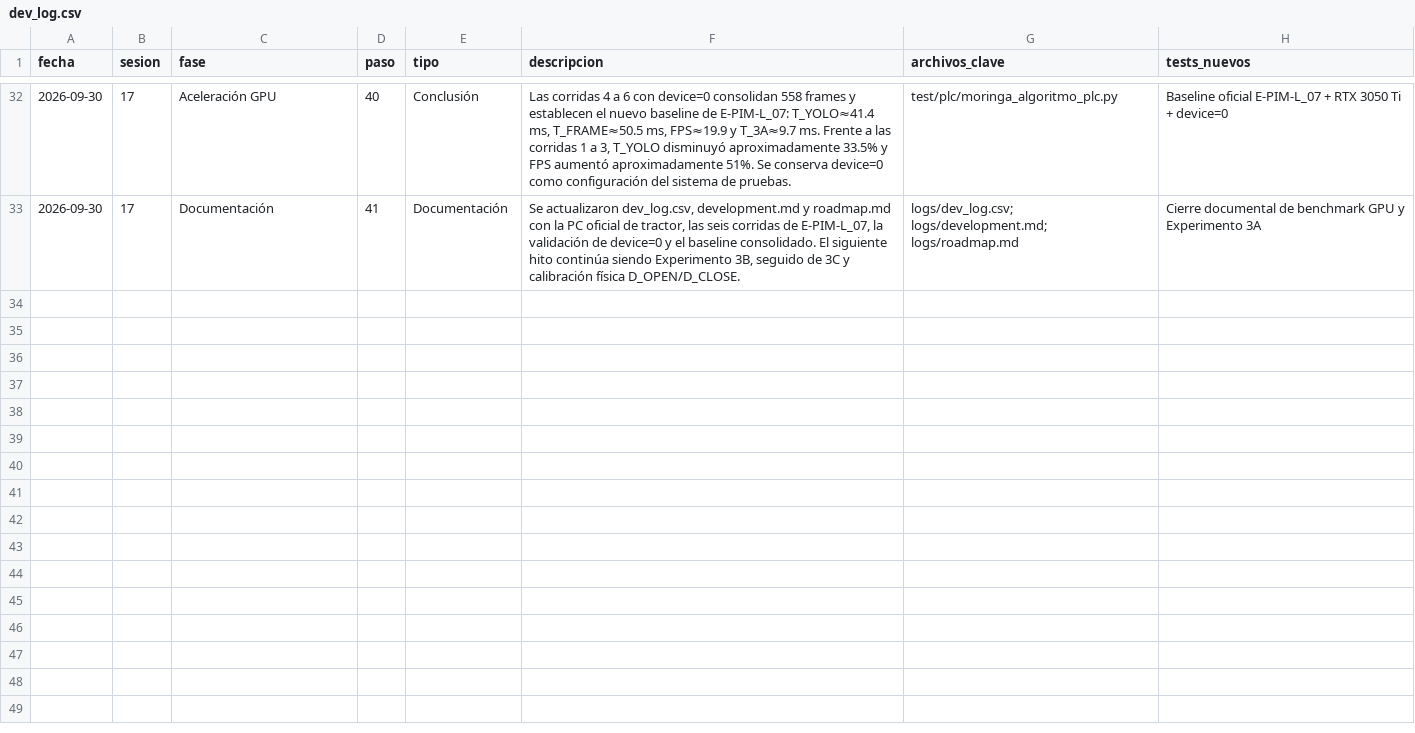
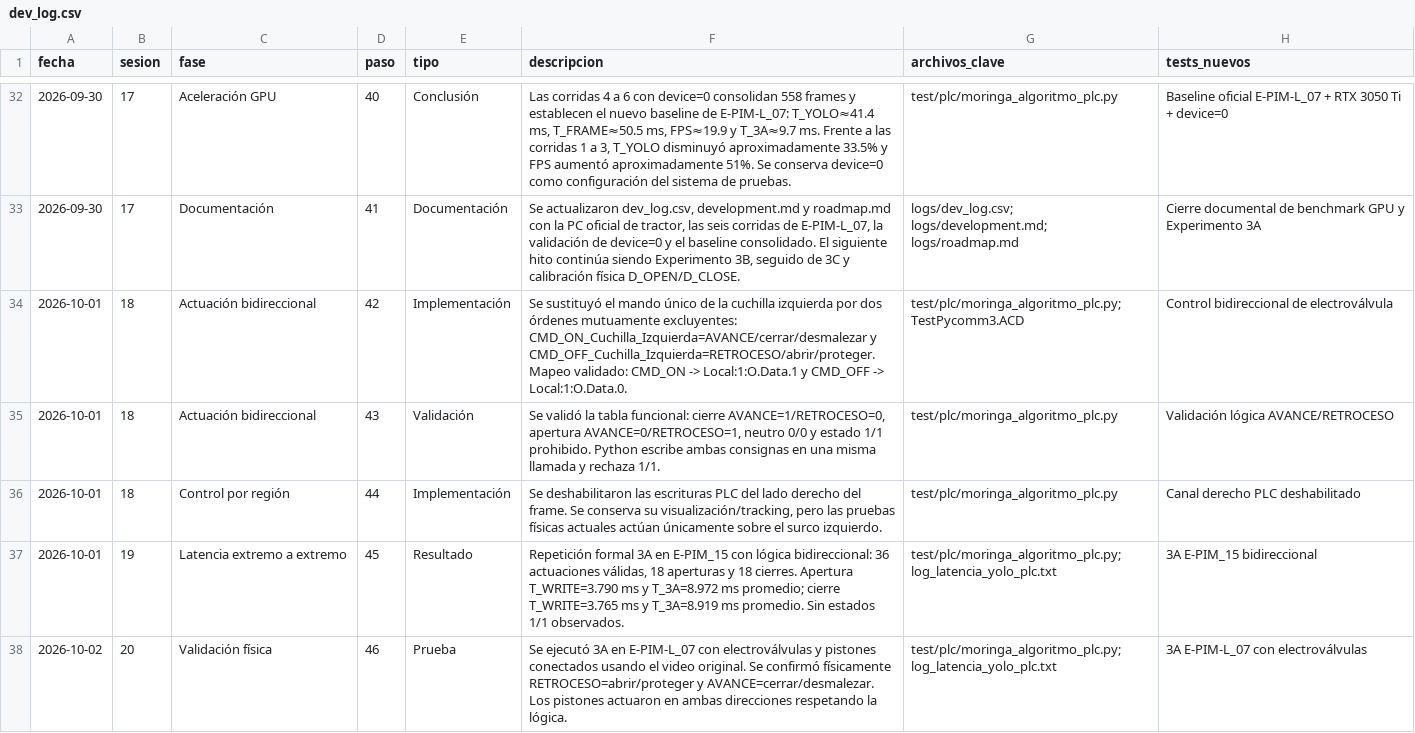
Before and after one commit to JorgePIM97/MoringaCIP, a CSV file: logs/dev_log.csv, drawn as a sheet; only a part is shown, gaps mark what is left out; the diff covers the shown part only.

Commit message:
reporte_yolo_plc_pistones_1

```diff
--- a/logs/dev_log.csv
+++ b/logs/dev_log.csv
@@ -33 +33,6 @@
 2026-09-30,17,Documentación,41,Documentación,"Se actualizaron dev_log.csv, development.md y roadmap.md con la PC oficial de tractor, las seis corridas de E-PIM-L_07, la validación de device=0 y el baseline consolidado. El siguiente hito continúa siendo Experimento 3B, seguido de 3C y calibración física D_OPEN/D_CLOSE.",logs/dev_log.csv; logs/development.md; logs/roadmap.md,Cierre documental de benchmark GPU y Experimento 3A
+2026-10-01,18,Actuación bidireccional,42,Implementación,Se sustituyó el mando único de la cuchilla izquierda por dos órdenes mutuamente excluyentes: CMD_ON_Cuchilla_Izquierda=AVANCE/cerrar/desmalezar y CMD_OFF_Cuchilla_Izquierda=RETROCESO/abrir/proteger. Mapeo validado: CMD_ON -> Local:1:O.Data.1 y CMD_OFF -> Local:1:O.Data.0.,test/plc/moringa_algoritmo_plc.py; TestPycomm3.ACD,Control bidireccional de electroválvula
+2026-10-01,18,Actuación bidireccional,43,Validación,"Se validó la tabla funcional: cierre AVANCE=1/RETROCESO=0, apertura AVANCE=0/RETROCESO=1, neutro 0/0 y estado 1/1 prohibido. Python escribe ambas consignas en una misma llamada y rechaza 1/1.",test/plc/moringa_algoritmo_plc.py,Validación lógica AVANCE/RETROCESO
+2026-10-01,18,Control por región,44,Implementación,"Se deshabilitaron las escrituras PLC del lado derecho del frame. Se conserva su visualización/tracking, pero las pruebas físicas actuales actúan únicamente sobre el surco izquierdo.",test/plc/moringa_algoritmo_plc.py,Canal derecho PLC deshabilitado
+2026-10-01,19,Latencia extremo a extremo,45,Resultado,"Repetición formal 3A en E-PIM_15 con lógica bidireccional: 36 actuaciones válidas, 18 aperturas y 18 cierres. Apertura T_WRITE=3.790 ms y T_3A=8.972 ms promedio; cierre T_WRITE=3.765 ms y T_3A=8.919 ms promedio. Sin estados 1/1 observados.",test/plc/moringa_algoritmo_plc.py; log_latencia_yolo_plc.txt,3A E-PIM_15 bidireccional
+2026-10-02,20,Validación física,46,Prueba,Se ejecutó 3A en E-PIM-L_07 con electroválvulas y pistones conectados usando el video original. Se confirmó físicamente RETROCESO=abrir/proteger y AVANCE=cerrar/desmalezar. Los pistones actuaron en ambas direcciones respetando la lógica.,test/plc/moringa_algoritmo_plc.py; log_latencia_yolo_plc.txt,3A E-PIM-L_07 con electroválvulas
```
Also changed, not shown: 5 added rows elsewhere in this file, 3 other files.
